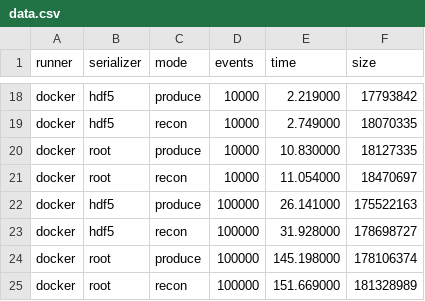
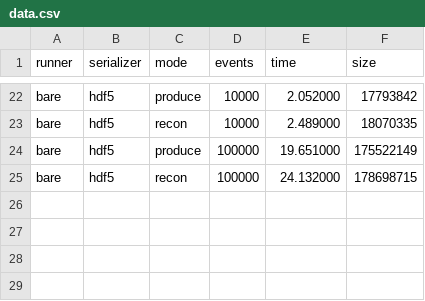
Before and after one commit to tomeichlersmith/ldmx-framework-bench, a CSV file: Bench/results/data.csv, drawn as a sheet; only a part is shown, gaps mark what is left out; removed rows and columns are numbered as before the commit, all else as after; the diff covers the shown part only; the diff names each change by its address in the sheet, - before the commit and + after, or states it on an @@ line.

Commit message:
auto: updated benchmarking results for 3197ac7d6ec1fd8734194c316115bd58

```diff
--- a/Bench/results/data.csv
+++ b/Bench/results/data.csv
-A22:A23 (runner): docker
+A22:A23 (runner): bare
-E22 (time): 2.219000
+E22 (time): 2.052000
-E23 (time): 2.749000
+E23 (time): 2.489000
-row 20: docker | root | produce | 10000 | 10.830000 | 18127335
-row 21: docker | root | recon | 10000 | 11.054000 | 18470697
-A24:A25 (runner): docker
+A24:A25 (runner): bare
-E24 (time): 26.141000
+E24 (time): 19.651000
-F24 (size): 175522163
+F24 (size): 175522149
-E25 (time): 31.928000
+E25 (time): 24.132000
-F25 (size): 178698727
+F25 (size): 178698715
-row 24: docker | root | produce | 100000 | 145.198000 | 178106374
-row 25: docker | root | recon | 100000 | 151.669000 | 181328989
```
Also changed, not shown: 12 added rows, 8 removed rows and 20 edited cells elsewhere in this file, 4 other files.
